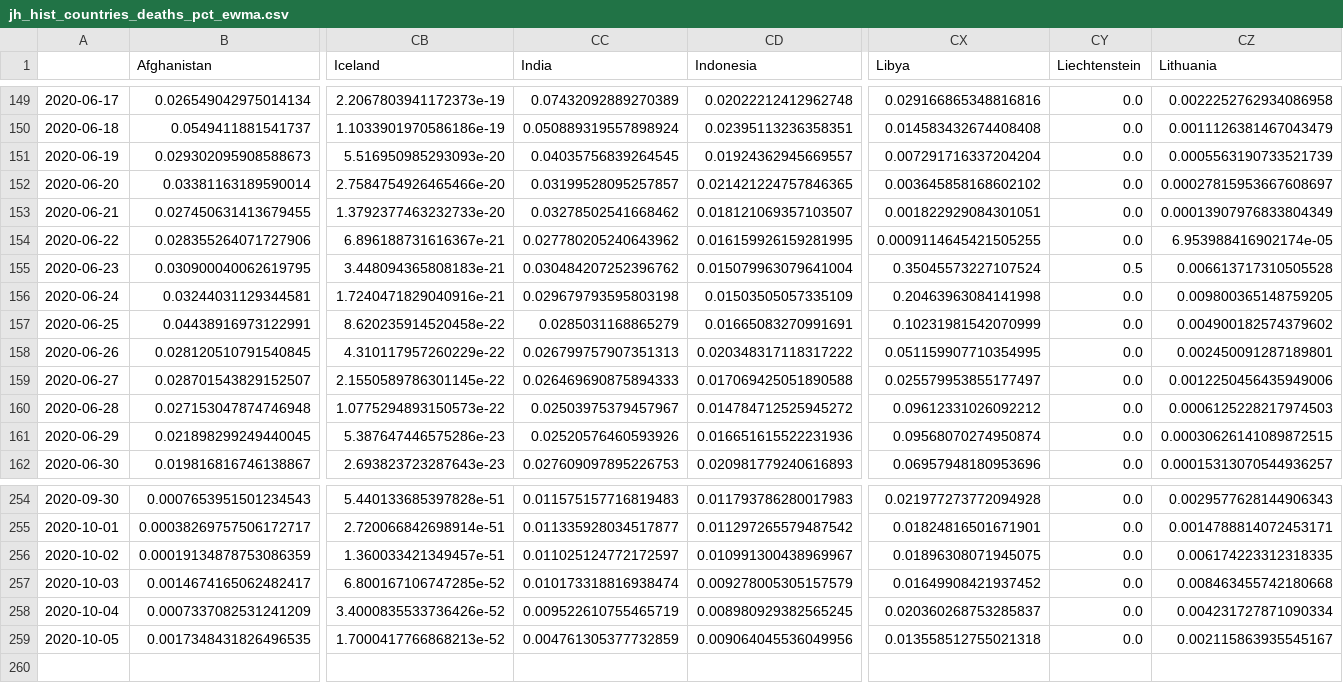
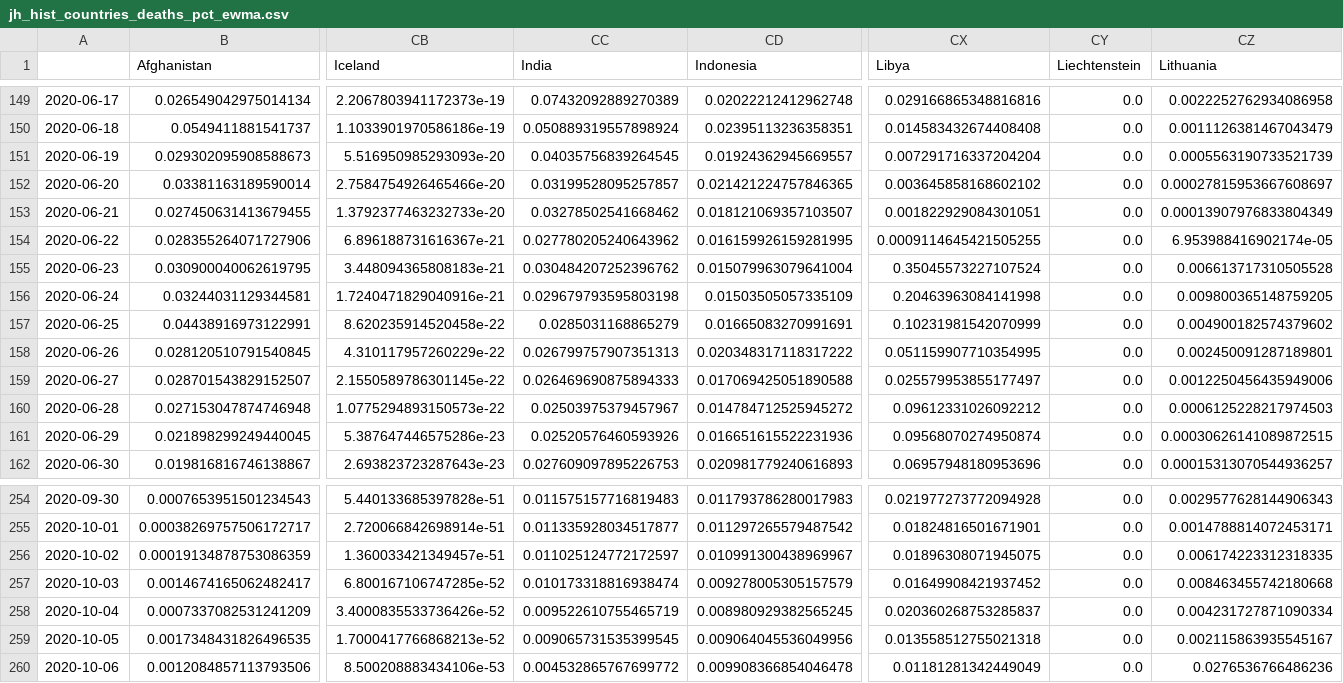
Before and after one commit to BrianLDev/Covid19_Analytics, a CSV file: Datasets/JH/jh_hist_countries_deaths_pct_ewma.csv, drawn as a sheet; only a part is shown, gaps mark what is left out; rows hold the shown columns only; the diff names each change by its address in the sheet, - before the commit and + after, or states it on an @@ line.

```diff
--- a/Datasets/JH/jh_hist_countries_deaths_pct_ewma.csv
+++ b/Datasets/JH/jh_hist_countries_deaths_pct_ewma.csv
-CY155 (Liechtenstein): 0.5
+CY155 (Liechtenstein): 0.0
-CC259 (India): 0.004761305377732859
+CC259 (India): 0.009065731535399545
+row 260: 2020-10-06 | 0.0012084857113793506 | 8.500208883434106e-53 | 0.004532865767699772 | 0.009908366854046478 | 0.01181281342449049 | 0.0 | 0.0276536766486236
```
Also changed, not shown: Datasets/JH/jh_hist_countries_cases_pct.csv, Datasets/JH/jh_hist_countries_cases_pct_ewma.csv, 23 other files.
